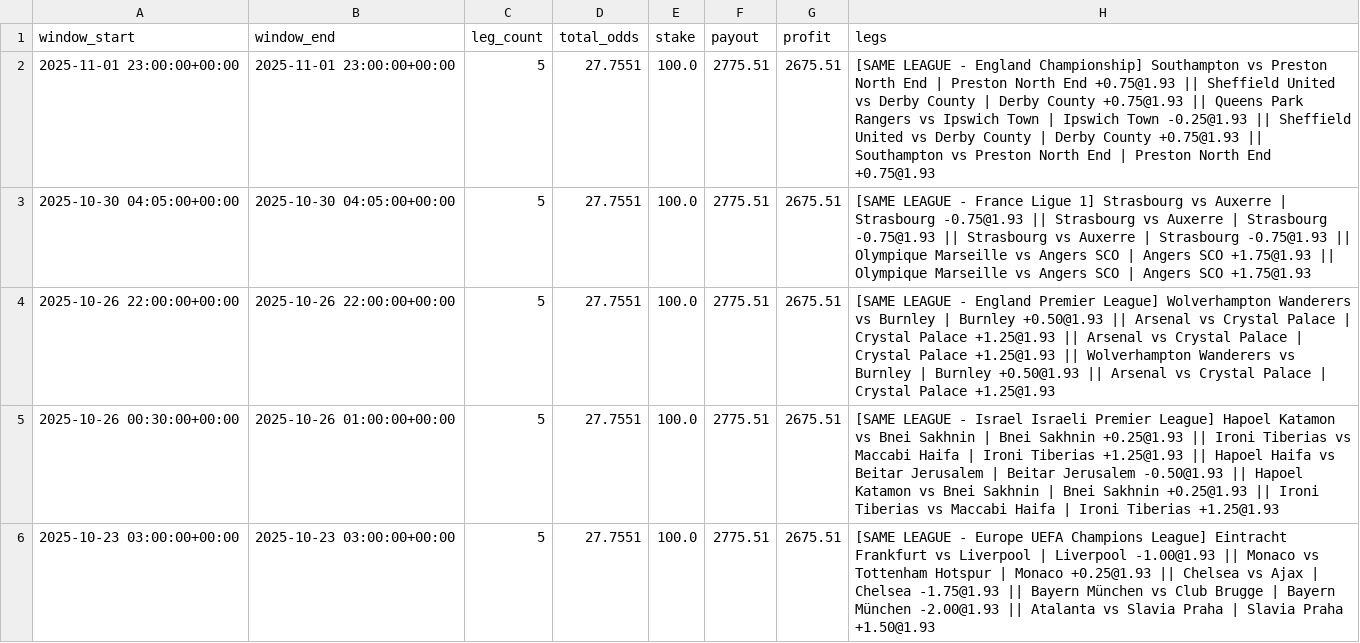
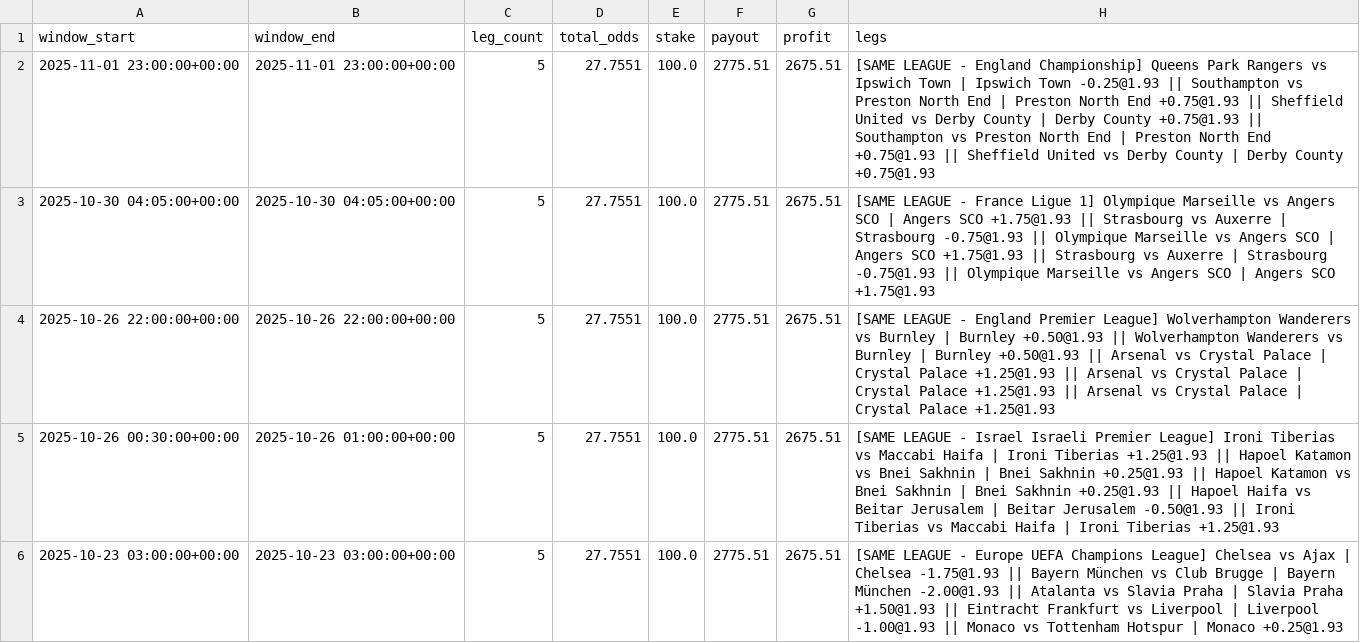
Before and after one commit to pythonchan8888/GBM, a CSV file: site/parlay_wins.csv, drawn as a sheet; only a part is shown; the diff covers the shown part only.

```diff
--- a/site/parlay_wins.csv
+++ b/site/parlay_wins.csv
@@ -1,6 +1,6 @@
 window_start,window_end,leg_count,total_odds,stake,payout,profit,legs
-2025-11-01 23:00:00+00:00,2025-11-01 23:00:00+00:00,5,27.7551,100.0,2775.51,2675.51,[SAME LEAGUE - England Championship] Southampton vs Preston North End | Preston North End +0.75@1.93 || Sheffield United vs Derby County | Derby County +0.75@1.93 || Queens Park Rangers vs Ipswich Town | Ipswich Town -0.25@1.93 || Sheffield United vs Derby County | Derby County +0.75@1.93 || Southampton vs Preston North End | Preston North End +0.75@1.93
-2025-10-30 04:05:00+00:00,2025-10-30 04:05:00+00:00,5,27.7551,100.0,2775.51,2675.51,[SAME LEAGUE - France Ligue 1] Strasbourg vs Auxerre | Strasbourg -0.75@1.93 || Strasbourg vs Auxerre | Strasbourg -0.75@1.93 || Strasbourg vs Auxerre | Strasbourg -0.75@1.93 || Olympique Marseille vs Angers SCO | Angers SCO +1.75@1.93 || Olympique Marseille vs Angers SCO | Angers SCO +1.75@1.93
-2025-10-26 22:00:00+00:00,2025-10-26 22:00:00+00:00,5,27.7551,100.0,2775.51,2675.51,[SAME LEAGUE - England Premier League] Wolverhampton Wanderers vs Burnley | Burnley +0.50@1.93 || Arsenal vs Crystal Palace | Crystal Palace +1.25@1.93 || Arsenal vs Crystal Palace | Crystal Palace +1.25@1.93 || Wolverhampton Wanderers vs Burnley | Burnley +0.50@1.93 || Arsenal vs Crystal Palace | Crystal Palace +1.25@1.93
-2025-10-26 00:30:00+00:00,2025-10-26 01:00:00+00:00,5,27.7551,100.0,2775.51,2675.51,[SAME LEAGUE - Israel Israeli Premier League] Hapoel Katamon vs Bnei Sakhnin | Bnei Sakhnin +0.25@1.93 || Ironi Tiberias vs Maccabi Haifa | Ironi Tiberias +1.25@1.93 || Hapoel Haifa vs Beitar Jerusalem | Beitar Jerusalem -0.50@1.93 || Hapoel Katamon vs Bnei Sakhnin | Bnei Sakhnin +0.25@1.93 || Ironi Tiberias vs Maccabi Haifa | Ironi Tiberias +1.25@1.93
-2025-10-23 03:00:00+00:00,2025-10-23 03:00:00+00:00,5,27.7551,100.0,2775.51,2675.51,[SAME LEAGUE - Europe UEFA Champions League] Eintracht Frankfurt vs Liverpool | Liverpool -1.00@1.93 || Monaco vs Tottenham Hotspur | Monaco +0.25@1.93 || Chelsea vs Ajax | Chelsea -1.75@1.93 || Bayern München vs Club Brugge | Bayern München -2.00@1.93 || Atalanta vs Slavia Praha | Slavia Praha +1.50@1.93
+2025-11-01 23:00:00+00:00,2025-11-01 23:00:00+00:00,5,27.7551,100.0,2775.51,2675.51,[SAME LEAGUE - England Championship] Queens Park Rangers vs Ipswich Town | Ipswich Town -0.25@1.93 || Southampton vs Preston North End | Preston North End +0.75@1.93 || Sheffield United vs Derby County | Derby County +0.75@1.93 || Southampton vs Preston North End | Preston North End +0.75@1.93 || Sheffield United vs Derby County | Derby County +0.75@1.93
+2025-10-30 04:05:00+00:00,2025-10-30 04:05:00+00:00,5,27.7551,100.0,2775.51,2675.51,[SAME LEAGUE - France Ligue 1] Olympique Marseille vs Angers SCO | Angers SCO +1.75@1.93 || Strasbourg vs Auxerre | Strasbourg -0.75@1.93 || Olympique Marseille vs Angers SCO | Angers SCO +1.75@1.93 || Strasbourg vs Auxerre | Strasbourg -0.75@1.93 || Olympique Marseille vs Angers SCO | Angers SCO +1.75@1.93
+2025-10-26 22:00:00+00:00,2025-10-26 22:00:00+00:00,5,27.7551,100.0,2775.51,2675.51,[SAME LEAGUE - England Premier League] Wolverhampton Wanderers vs Burnley | Burnley +0.50@1.93 || Wolverhampton Wanderers vs Burnley | Burnley +0.50@1.93 || Arsenal vs Crystal Palace | Crystal Palace +1.25@1.93 || Arsenal vs Crystal Palace | Crystal Palace +1.25@1.93 || Arsenal vs Crystal Palace | Crystal Palace +1.25@1.93
+2025-10-26 00:30:00+00:00,2025-10-26 01:00:00+00:00,5,27.7551,100.0,2775.51,2675.51,[SAME LEAGUE - Israel Israeli Premier League] Ironi Tiberias vs Maccabi Haifa | Ironi Tiberias +1.25@1.93 || Hapoel Katamon vs Bnei Sakhnin | Bnei Sakhnin +0.25@1.93 || Hapoel Katamon vs Bnei Sakhnin | Bnei Sakhnin +0.25@1.93 || Hapoel Haifa vs Beitar Jerusalem | Beitar Jerusalem -0.50@1.93 || Ironi Tiberias vs Maccabi Haifa | Ironi Tiberias +1.25@1.93
+2025-10-23 03:00:00+00:00,2025-10-23 03:00:00+00:00,5,27.7551,100.0,2775.51,2675.51,[SAME LEAGUE - Europe UEFA Champions League] Chelsea vs Ajax | Chelsea -1.75@1.93 || Bayern München vs Club Brugge | Bayern München -2.00@1.93 || Atalanta vs Slavia Praha | Slavia Praha +1.50@1.93 || Eintracht Frankfurt vs Liverpool | Liverpool -1.00@1.93 || Monaco vs Tottenham Hotspur | Monaco +0.25@1.93
```
Also changed, not shown: 17 edited cells elsewhere in this file, site/metrics.csv, site/pnl_by_month.csv, 26 other files.
